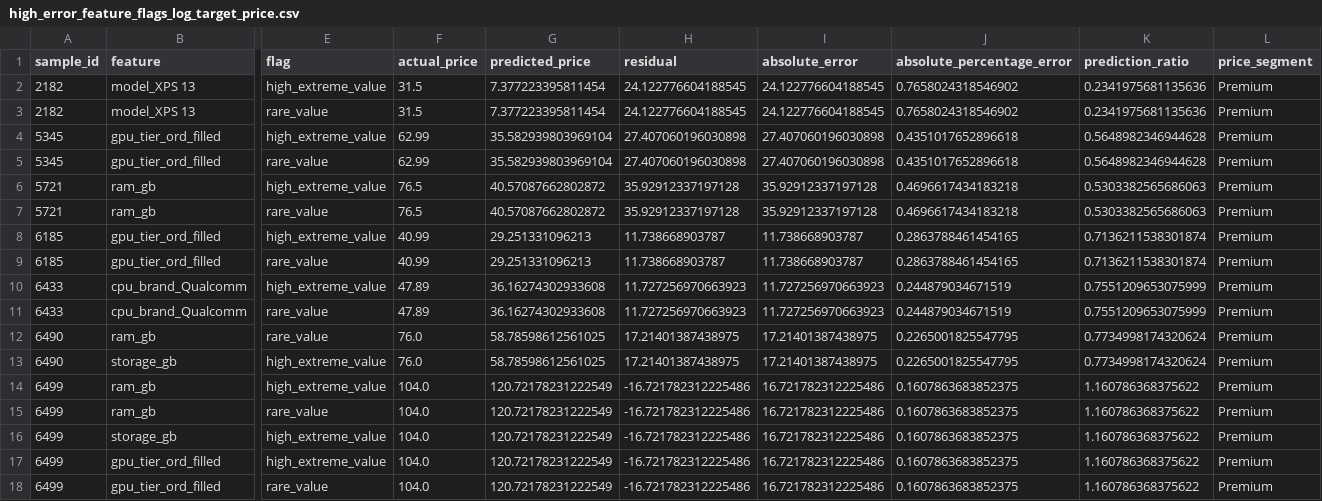
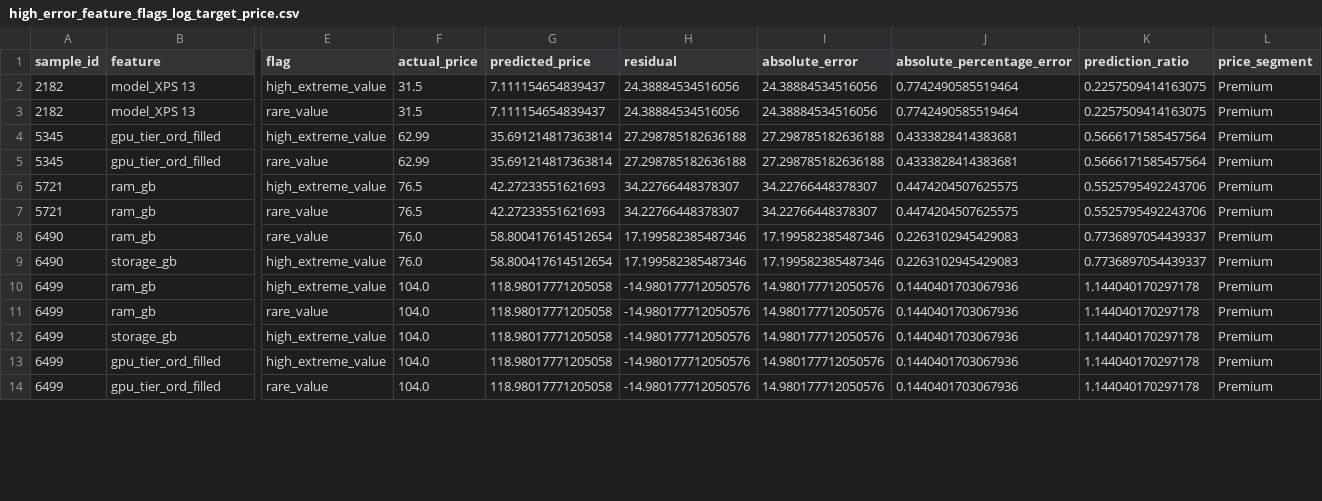
Before and after one commit to thisYui/Laptop-Price-Prediction, a CSV file: artifacts/modeling_numeric/feature_selection/high_error_feature_flags_log_target_price.csv, drawn as a sheet; only a part is shown, gaps mark what is left out; removed rows and columns are numbered as before the commit, all else as after; rows hold the shown columns only; the diff covers the shown part only; the diff names each change by its address in the sheet, - before the commit and + after, or states it on an @@ line.

```diff
--- a/artifacts/modeling_numeric/feature_selection/high_error_feature_flags_log_target_price.csv
+++ b/artifacts/modeling_numeric/feature_selection/high_error_feature_flags_log_target_price.csv
-G2:G3 (predicted_price): 7.377223395811454
+G2:G3 (predicted_price): 7.111154654839437
-H2:H3 (residual): 24.122776604188545
+H2:H3 (residual): 24.38884534516056
-I2:I3 (absolute_error): 24.122776604188545
+I2:I3 (absolute_error): 24.38884534516056
-J2:J3 (absolute_percentage_error): 0.7658024318546902
+J2:J3 (absolute_percentage_error): 0.7742490585519464
-K2:K3 (prediction_ratio): 0.2341975681135636
+K2:K3 (prediction_ratio): 0.2257509414163075
-G4:G5 (predicted_price): 35.582939803969104
+G4:G5 (predicted_price): 35.691214817363814
-H4:H5 (residual): 27.407060196030898
+H4:H5 (residual): 27.298785182636188
-I4:I5 (absolute_error): 27.407060196030898
+I4:I5 (absolute_error): 27.298785182636188
-J4:J5 (absolute_percentage_error): 0.4351017652896618
+J4:J5 (absolute_percentage_error): 0.4333828414383681
-K4:K5 (prediction_ratio): 0.5648982346944628
+K4:K5 (prediction_ratio): 0.5666171585457564
-G6:G7 (predicted_price): 40.57087662802872
+G6:G7 (predicted_price): 42.27233551621693
-H6:H7 (residual): 35.92912337197128
+H6:H7 (residual): 34.22766448378307
-I6:I7 (absolute_error): 35.92912337197128
+I6:I7 (absolute_error): 34.22766448378307
-J6:J7 (absolute_percentage_error): 0.4696617434183218
+J6:J7 (absolute_percentage_error): 0.4474204507625575
-K6:K7 (prediction_ratio): 0.5303382565686063
+K6:K7 (prediction_ratio): 0.5525795492243706
-row 8: 6185 | gpu_tier_ord_filled | high_extreme_value | 40.99 | 29.251331096213 | 11.738668903787 | 11.738668903787 | 0.2863788461454165 | 0.7136211538301874 | Premium
-row 9: 6185 | gpu_tier_ord_filled | rare_value | 40.99 | 29.251331096213 | 11.738668903787 | 11.738668903787 | 0.2863788461454165 | 0.7136211538301874 | Premium
-row 10: 6433 | cpu_brand_Qualcomm | high_extreme_value | 47.89 | 36.16274302933608 | 11.727256970663923 | 11.727256970663923 | 0.244879034671519 | 0.7551209653075999 | Premium
-row 11: 6433 | cpu_brand_Qualcomm | rare_value | 47.89 | 36.16274302933608 | 11.727256970663923 | 11.727256970663923 | 0.244879034671519 | 0.7551209653075999 | Premium
-G8:G9 (predicted_price): 58.78598612561025
+G8:G9 (predicted_price): 58.800417614512654
-H8:H9 (residual): 17.21401387438975
+H8:H9 (residual): 17.199582385487346
-I8:I9 (absolute_error): 17.21401387438975
+I8:I9 (absolute_error): 17.199582385487346
-J8:J9 (absolute_percentage_error): 0.2265001825547795
+J8:J9 (absolute_percentage_error): 0.2263102945429083
-K8:K9 (prediction_ratio): 0.7734998174320624
+K8:K9 (prediction_ratio): 0.7736897054439337
-G10:G14 (predicted_price): 120.72178231222549
+G10:G14 (predicted_price): 118.98017771205058
-H10:H14 (residual): -16.721782312225486
+H10:H14 (residual): -14.980177712050576
-I10:I14 (absolute_error): 16.721782312225486
+I10:I14 (absolute_error): 14.980177712050576
-J10:J14 (absolute_percentage_error): 0.1607863683852375
+J10:J14 (absolute_percentage_error): 0.1440401703067936
-K10:K14 (prediction_ratio): 1.160786368375622
+K10:K14 (prediction_ratio): 1.144040170297178
```
Also changed, not shown: 70 edited cells elsewhere in this file, artifacts/modeling_numeric/feature_selection/feature_inventory.csv, artifacts/modeling_numeric/feature_selection/high_error_feature_contrast_log_target_price.csv, 39 other files.
